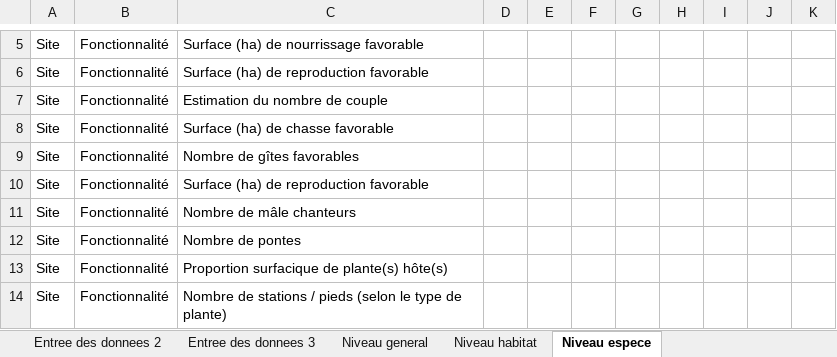
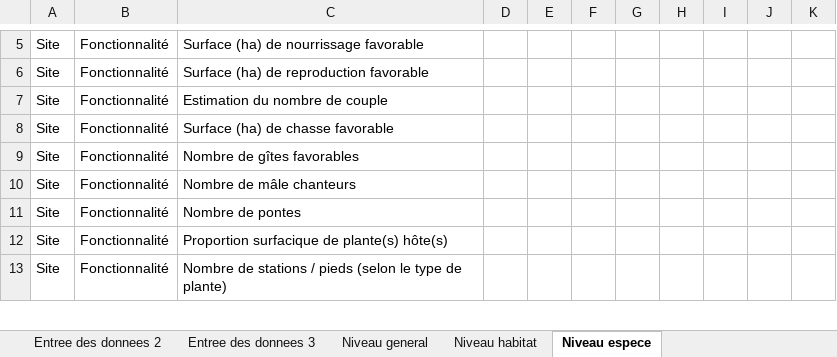
Before and after one commit to fzao/ECOVAL, an Excel workbook: model/ECOVAL.xlsx, sheet Niveau espece, drawn as a sheet; only a part is shown, gaps mark what is left out; values as stored, in another font and other column widths than the file's, no borders; the diff names each change by its address in the sheet, - before the commit and + after, or states it on an @@ line.

Commit message:
delete one row 'Niveau Espèce'

```diff
--- a/model/ECOVAL.xlsx (sheet Niveau espece)
+++ b/model/ECOVAL.xlsx (sheet Niveau espece)
-row 10: Site | Fonctionnalité | Surface (ha) de reproduction favorable
```
Also changed, not shown: 3 other files.
